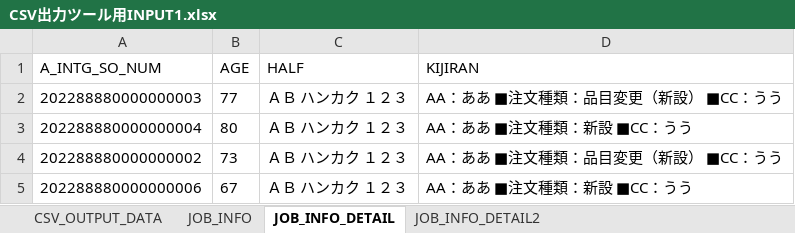
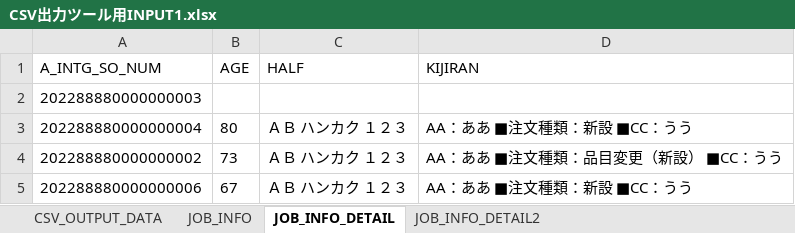
Before and after one commit to a-sakai-ghub/ITSupportShuhen, an Excel workbook: input1/CSV出力ツール用INPUT1.xlsx, sheet JOB_INFO_DETAIL, drawn as a sheet; only a part is shown; values as stored, in another font and other column widths than the file's, no borders; the diff names each change by its address in the sheet, - before the commit and + after, or states it on an @@ line.

```diff
--- a/input1/CSV出力ツール用INPUT1.xlsx (sheet JOB_INFO_DETAIL)
+++ b/input1/CSV出力ツール用INPUT1.xlsx (sheet JOB_INFO_DETAIL)
-B2 (AGE): 77
+B2 (AGE): (empty)
-C2 (HALF): ＡＢ ハンカク １２３
+C2 (HALF): (empty)
-D2 (KIJIRAN): AA：ああ ■注文種類：品目変更（新設） ■CC：うう
+D2 (KIJIRAN): (empty)
```
Also changed, not shown: sheet CSV_OUTPUT_DATA, sheet JOB_INFO, sheet JOB_INFO_DETAIL2, input2/CSV出力ツール用INPUT2.xlsx, 2 other files.
